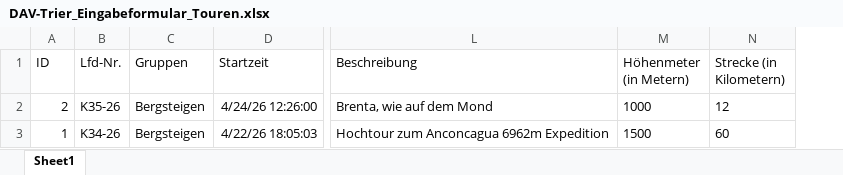
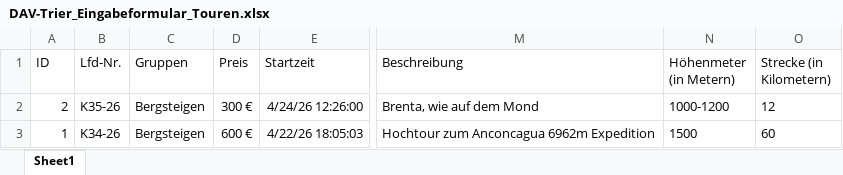
Before and after one commit to PhilippLemke/DAV360_Transformator, an Excel workbook: DAV-Trier_Eingabeformular_Touren.xlsx, sheet Sheet1, drawn as a sheet; only a part is shown, gaps mark what is left out; values as stored, in another font and other column widths than the file's, no borders; table styles not drawn; addresses are those after the commit; the diff names each change by its address in the sheet, - before the commit and + after, or states it on an @@ line.

Commit message:
Jetzt mit Preis-Spalte

```diff
--- a/DAV-Trier_Eingabeformular_Touren.xlsx (sheet Sheet1)
+++ b/DAV-Trier_Eingabeformular_Touren.xlsx (sheet Sheet1)
+column D (Preis), rows 2-3: 300 € | 600 €
-N2 (Höhenmeter (in Metern)): 1000
+N2 (Höhenmeter (in Metern)): 1000-1200
```
